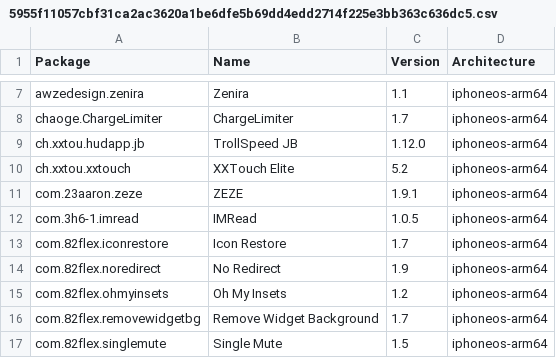
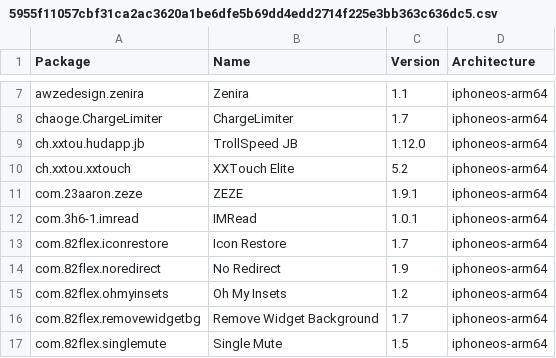
Before and after one commit to NIGHTF3AR/crc_bark, a CSV file: Library/Caches/com.nan.crc/5955f11057cbf31ca2ac3620a1be6dfe5b69dd4edd2714f225e3bb363c636dc5.csv, drawn as a sheet; only a part is shown, gaps mark what is left out.

```diff
--- a/Library/Caches/com.nan.crc/5955f11057cbf31ca2ac3620a1be6dfe5b69dd4edd2714f225e3bb363c636dc5.csv
+++ b/Library/Caches/com.nan.crc/5955f11057cbf31ca2ac3620a1be6dfe5b69dd4edd2714f225e3bb363c636dc5.csv
@@ -11,3 +11,3 @@ ch.xxtou.xxtouch,XXTouch Elite,5.2,iphoneos-arm64
 com.23aaron.zeze,ZEZE,1.9.1,iphoneos-arm64
-com.3h6-1.imread,IMRead,1.0.5,iphoneos-arm64
+com.3h6-1.imread,IMRead,1.0.1,iphoneos-arm64
 com.82flex.iconrestore,Icon Restore,1.7,iphoneos-arm64
```
